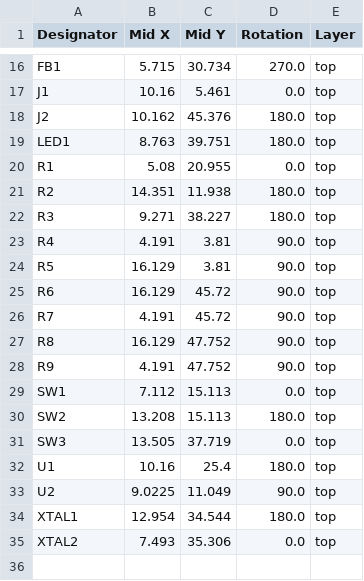
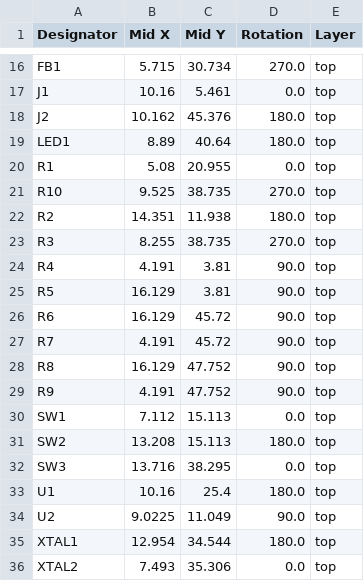
Before and after one commit to 21km43/CH32V203-DevBoard, a CSV file: production/positions.csv, drawn as a sheet; only a part is shown, gaps mark what is left out.

```diff
--- a/production/positions.csv
+++ b/production/positions.csv
@@ -18,6 +18,7 @@ J1,10.16,5.461,0.0,top
 J2,10.162,45.376,180.0,top
-LED1,8.763,39.751,180.0,top
+LED1,8.89,40.64,180.0,top
 R1,5.08,20.955,0.0,top
+R10,9.525,38.735,270.0,top
 R2,14.351,11.938,180.0,top
-R3,9.271,38.227,180.0,top
+R3,8.255,38.735,270.0,top
 R4,4.191,3.81,90.0,top
@@ -30,3 +31,3 @@ SW1,7.112,15.113,0.0,top
 SW2,13.208,15.113,180.0,top
-SW3,13.505,37.719,0.0,top
+SW3,13.716,38.295,0.0,top
 U1,10.16,25.4,180.0,top
```
Also changed, not shown: production/bom.csv, production/designators.csv, 7 other files.
